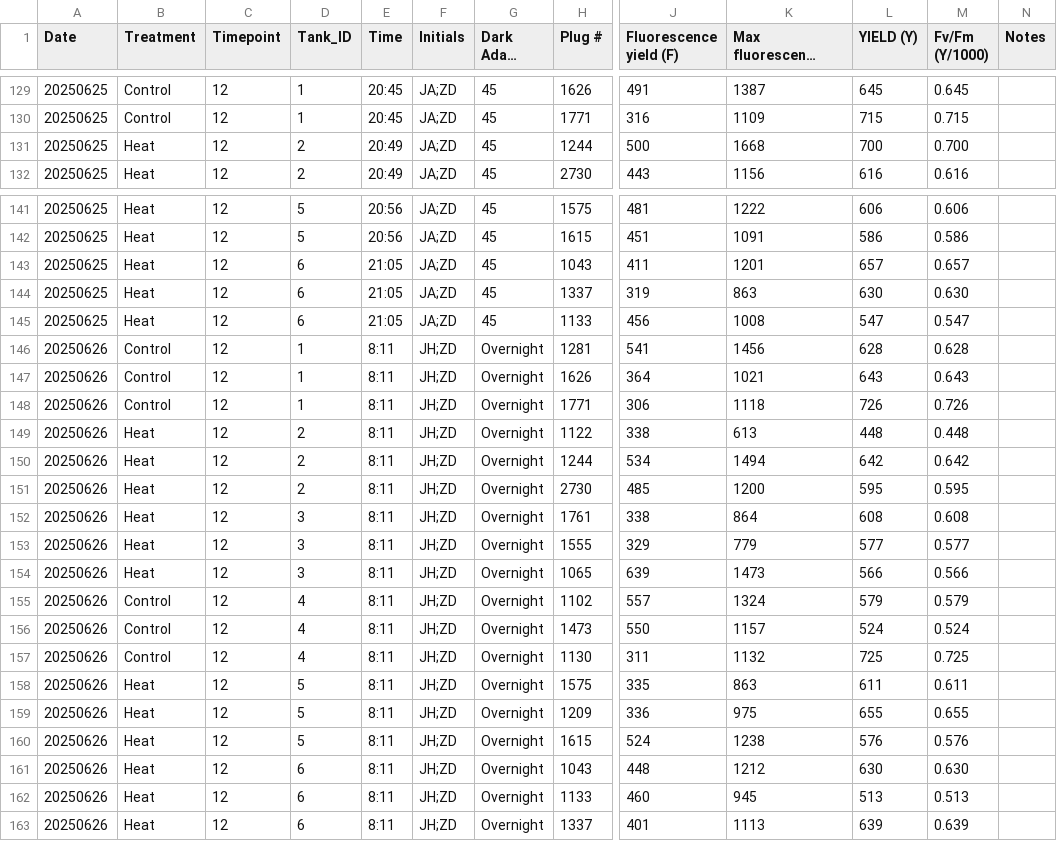
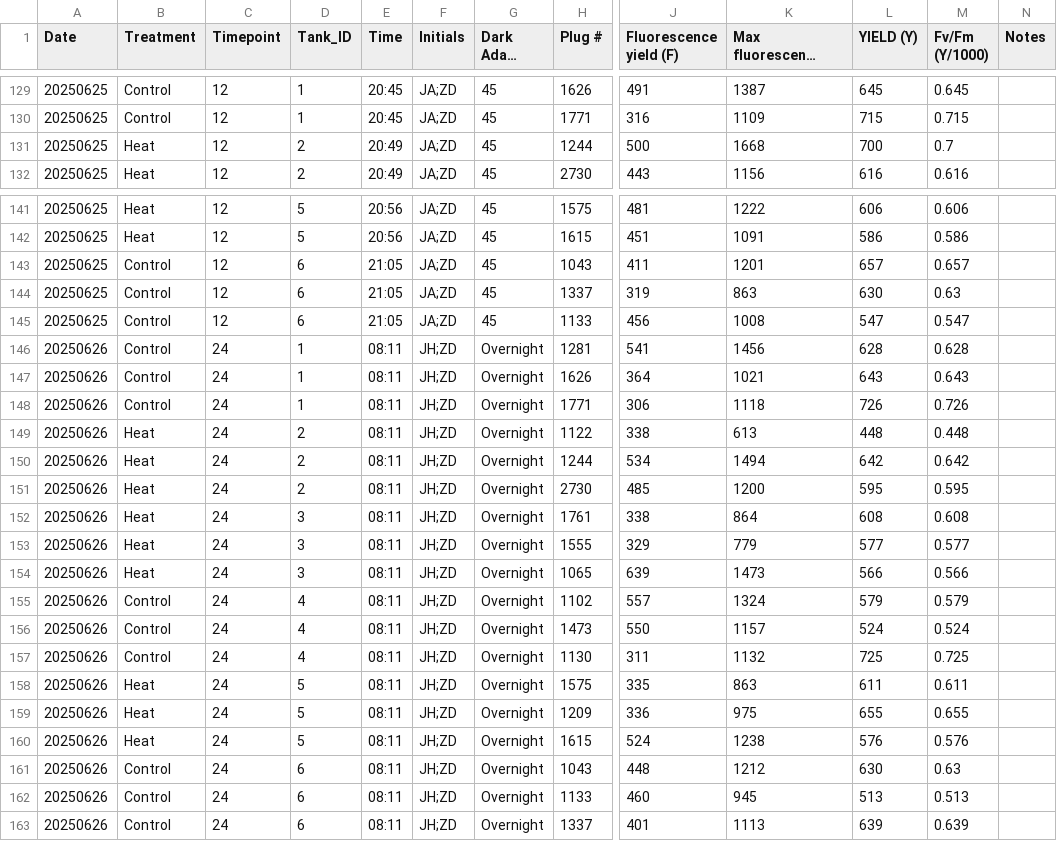
Before and after one commit to zdellaert/TimeSeries, a CSV file: 1-Pcom/data/PAM.csv, drawn as a sheet; only a part is shown, gaps mark what is left out; long unchanged cells end in …; the diff names each change by its address in the sheet, - before the commit and + after, or states it on an @@ line.

Commit message:
PAM data and images 24hr

```diff
--- a/1-Pcom/data/PAM.csv
+++ b/1-Pcom/data/PAM.csv
-M131 (Fv/Fm (Y/1000)): 0.700
+M131 (Fv/Fm (Y/1000)): 0.7
-B143:B145 (Treatment): Heat
+B143:B145 (Treatment): Control
-M144 (Fv/Fm (Y/1000)): 0.630
+M144 (Fv/Fm (Y/1000)): 0.63
-C146:C163 (Timepoint): 12
+C146:C163 (Timepoint): 24
-E146:E163 (Time): 8:11
+E146:E163 (Time): 08:11
-B161:B163 (Treatment): Heat
+B161:B163 (Treatment): Control
-M161 (Fv/Fm (Y/1000)): 0.630
+M161 (Fv/Fm (Y/1000)): 0.63
```
Also changed, not shown: 37 other files.
